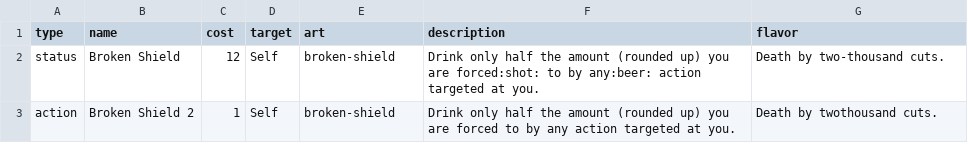
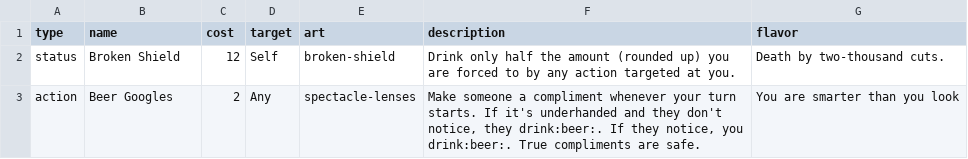
Before and after one commit to Qgel/FratAttack, a CSV file: cards/data/action.csv, drawn as a sheet.

Commit message:
Added a non-dummy action

```diff
--- a/cards/data/action.csv
+++ b/cards/data/action.csv
@@ -1,3 +1,3 @@
 type, name, cost, target, art, description, flavor
-status, Broken Shield, 12, Self, broken-shield, Drink only half the amount (rounded up) you are forced:shot: to by any:beer: action targeted at you., Death by two-thousand cuts.
-action, Broken Shield 2, 1, Self, broken-shield, Drink only half the amount (rounded up) you are forced to by any action targeted at you., Death by twothousand cuts.
+status, Broken Shield, 12, Self, broken-shield, Drink only half the amount (rounded up) you are forced to by any action targeted at you., Death by two-thousand cuts.
+action, Beer Googles, 2, Any, spectacle-lenses,"Make someone a compliment whenever your turn starts. If it's underhanded and they don't notice, they drink:beer:. If they notice, you drink:beer:. True compliments are safe.",You are smarter than you look
```
